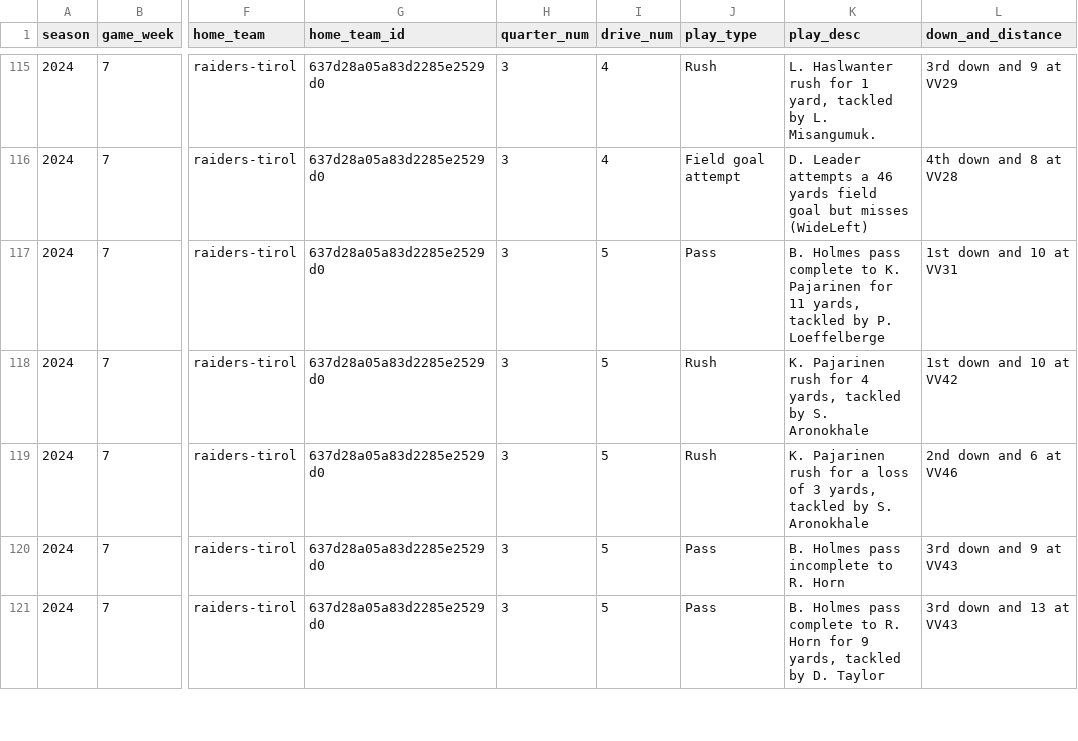
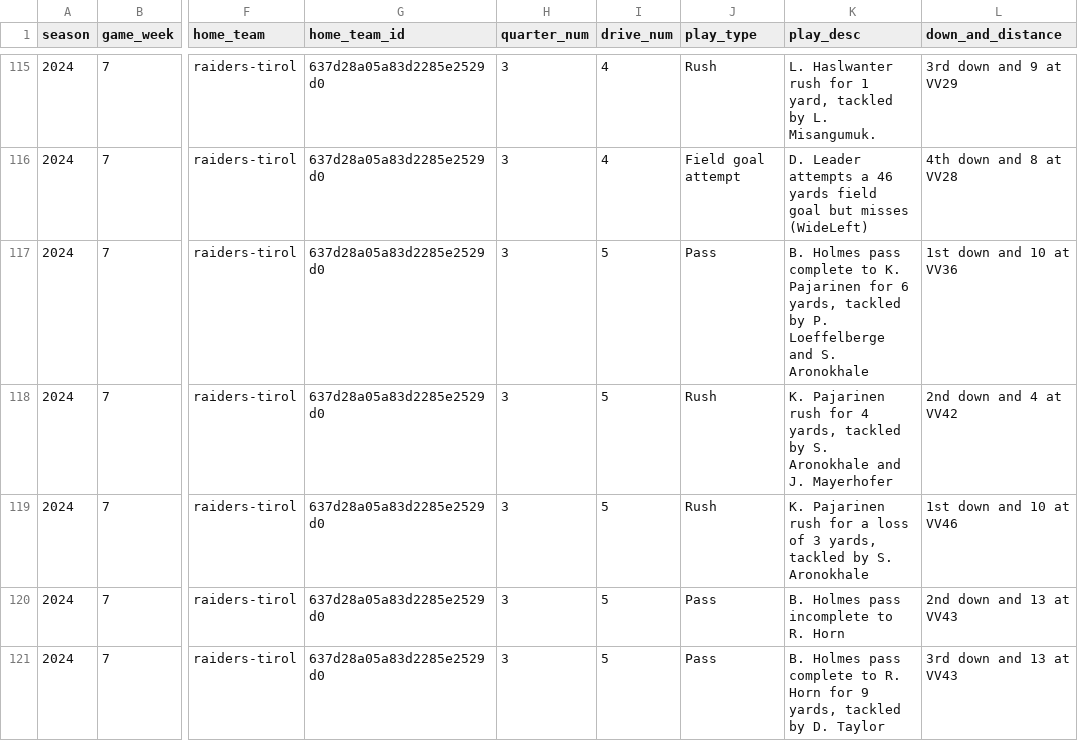
Before and after one commit to armstjc/european-league-of-football-data-repository, a CSV file: pbp/raw/65a661bb0e6d6fa8ae34f9d9.csv, drawn as a sheet; only a part is shown, gaps mark what is left out; the diff covers the shown part only; the diff names each change by its address in the sheet, - before the commit and + after, or states it on an @@ line.

```diff
--- a/pbp/raw/65a661bb0e6d6fa8ae34f9d9.csv
+++ b/pbp/raw/65a661bb0e6d6fa8ae34f9d9.csv
-K117 (play_desc): …Pajarinen for 11 yards, tackled by P. Loeffelberge
+K117 (play_desc): …Pajarinen for 6 yards, tackled by P. Loeffelberge and S. Aronokhale
-L117 (down_and_distance): 1st down and 10 at VV31
+L117 (down_and_distance): 1st down and 10 at VV36
-K118 (play_desc): …S. Aronokhale
+K118 (play_desc): …S. Aronokhale and J. Mayerhofer
-L118 (down_and_distance): 1st down and 10 at VV42
+L118 (down_and_distance): 2nd down and 4 at VV42
-L119 (down_and_distance): 2nd down and 6 at VV46
+L119 (down_and_distance): 1st down and 10 at VV46
-L120 (down_and_distance): 3rd down and 9 at VV43
+L120 (down_and_distance): 2nd down and 13 at VV43
```
Also changed, not shown: 7 edited cells elsewhere in this file, game_stats/player/2024_elf_player_stats.csv, pbp/raw/65a661bb0e6d6fa8ae34f9d8.csv, 12 other files.
